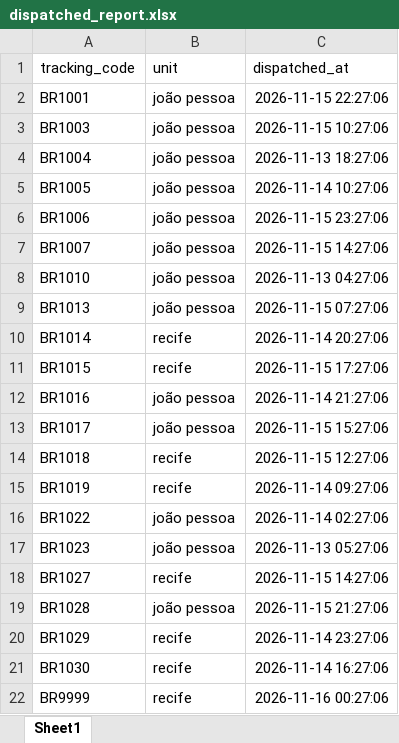
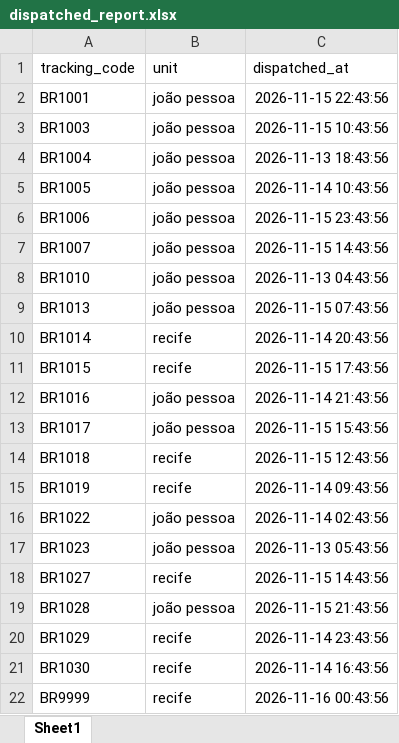
Before and after one commit to AThomasA/logflow-ai, an Excel workbook: data/samples/dispatched_report.xlsx, sheet Sheet1, drawn as a sheet; values as stored, in another font and other column widths than the file's, no borders; the diff names each change by its address in the sheet, - before the commit and + after, or states it on an @@ line.

```diff
--- a/data/samples/dispatched_report.xlsx (sheet Sheet1)
+++ b/data/samples/dispatched_report.xlsx (sheet Sheet1)
-C2 (dispatched_at): 2026-11-15 22:27:06
+C2 (dispatched_at): 2026-11-15 22:43:56
-C3 (dispatched_at): 2026-11-15 10:27:06
+C3 (dispatched_at): 2026-11-15 10:43:56
-C4 (dispatched_at): 2026-11-13 18:27:06
+C4 (dispatched_at): 2026-11-13 18:43:56
-C5 (dispatched_at): 2026-11-14 10:27:06
+C5 (dispatched_at): 2026-11-14 10:43:56
-C6 (dispatched_at): 2026-11-15 23:27:06
+C6 (dispatched_at): 2026-11-15 23:43:56
-C7 (dispatched_at): 2026-11-15 14:27:06
+C7 (dispatched_at): 2026-11-15 14:43:56
-C8 (dispatched_at): 2026-11-13 04:27:06
+C8 (dispatched_at): 2026-11-13 04:43:56
-C9 (dispatched_at): 2026-11-15 07:27:06
+C9 (dispatched_at): 2026-11-15 07:43:56
-C10 (dispatched_at): 2026-11-14 20:27:06
+C10 (dispatched_at): 2026-11-14 20:43:56
-C11 (dispatched_at): 2026-11-15 17:27:06
+C11 (dispatched_at): 2026-11-15 17:43:56
-C12 (dispatched_at): 2026-11-14 21:27:06
+C12 (dispatched_at): 2026-11-14 21:43:56
-C13 (dispatched_at): 2026-11-15 15:27:06
+C13 (dispatched_at): 2026-11-15 15:43:56
-C14 (dispatched_at): 2026-11-15 12:27:06
+C14 (dispatched_at): 2026-11-15 12:43:56
-C15 (dispatched_at): 2026-11-14 09:27:06
+C15 (dispatched_at): 2026-11-14 09:43:56
-C16 (dispatched_at): 2026-11-14 02:27:06
+C16 (dispatched_at): 2026-11-14 02:43:56
-C17 (dispatched_at): 2026-11-13 05:27:06
+C17 (dispatched_at): 2026-11-13 05:43:56
-C18 (dispatched_at): 2026-11-15 14:27:06
+C18 (dispatched_at): 2026-11-15 14:43:56
-C19 (dispatched_at): 2026-11-15 21:27:06
+C19 (dispatched_at): 2026-11-15 21:43:56
-C20 (dispatched_at): 2026-11-14 23:27:06
+C20 (dispatched_at): 2026-11-14 23:43:56
-C21 (dispatched_at): 2026-11-14 16:27:06
+C21 (dispatched_at): 2026-11-14 16:43:56
-C22 (dispatched_at): 2026-11-16 00:27:06
+C22 (dispatched_at): 2026-11-16 00:43:56
```
Also changed, not shown: data/samples/received_report.xlsx, 5 other files.
